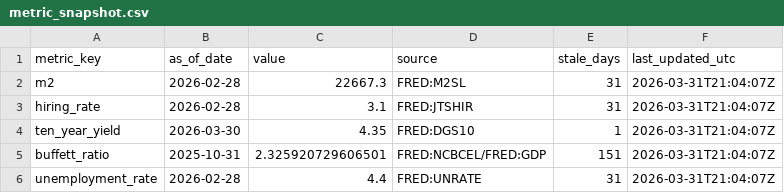
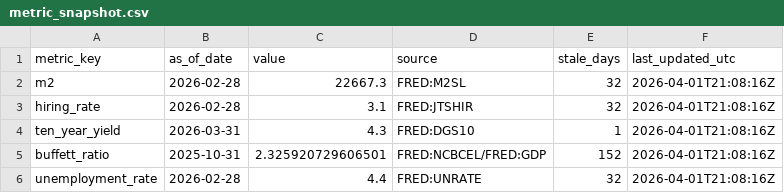
Before and after one commit to GlennZhu/DeeDeeBot, a CSV file: data/derived/metric_snapshot.csv, drawn as a sheet.

```diff
--- a/data/derived/metric_snapshot.csv
+++ b/data/derived/metric_snapshot.csv
@@ -1,6 +1,6 @@
 metric_key,as_of_date,value,source,stale_days,last_updated_utc
-m2,2026-02-28,22667.3,FRED:M2SL,31,2026-03-31T21:04:07Z
-hiring_rate,2026-02-28,3.1,FRED:JTSHIR,31,2026-03-31T21:04:07Z
-ten_year_yield,2026-03-30,4.35,FRED:DGS10,1,2026-03-31T21:04:07Z
-buffett_ratio,2025-10-31,2.325920729606501,FRED:NCBCEL/FRED:GDP,151,2026-03-31T21:04:07Z
-unemployment_rate,2026-02-28,4.4,FRED:UNRATE,31,2026-03-31T21:04:07Z
+m2,2026-02-28,22667.3,FRED:M2SL,32,2026-04-01T21:08:16Z
+hiring_rate,2026-02-28,3.1,FRED:JTSHIR,32,2026-04-01T21:08:16Z
+ten_year_yield,2026-03-31,4.3,FRED:DGS10,1,2026-04-01T21:08:16Z
+buffett_ratio,2025-10-31,2.325920729606501,FRED:NCBCEL/FRED:GDP,152,2026-04-01T21:08:16Z
+unemployment_rate,2026-02-28,4.4,FRED:UNRATE,32,2026-04-01T21:08:16Z
```
Also changed, not shown: data/derived/signals_latest.csv, data/raw/buffett_ratio.csv, 5 other files.
